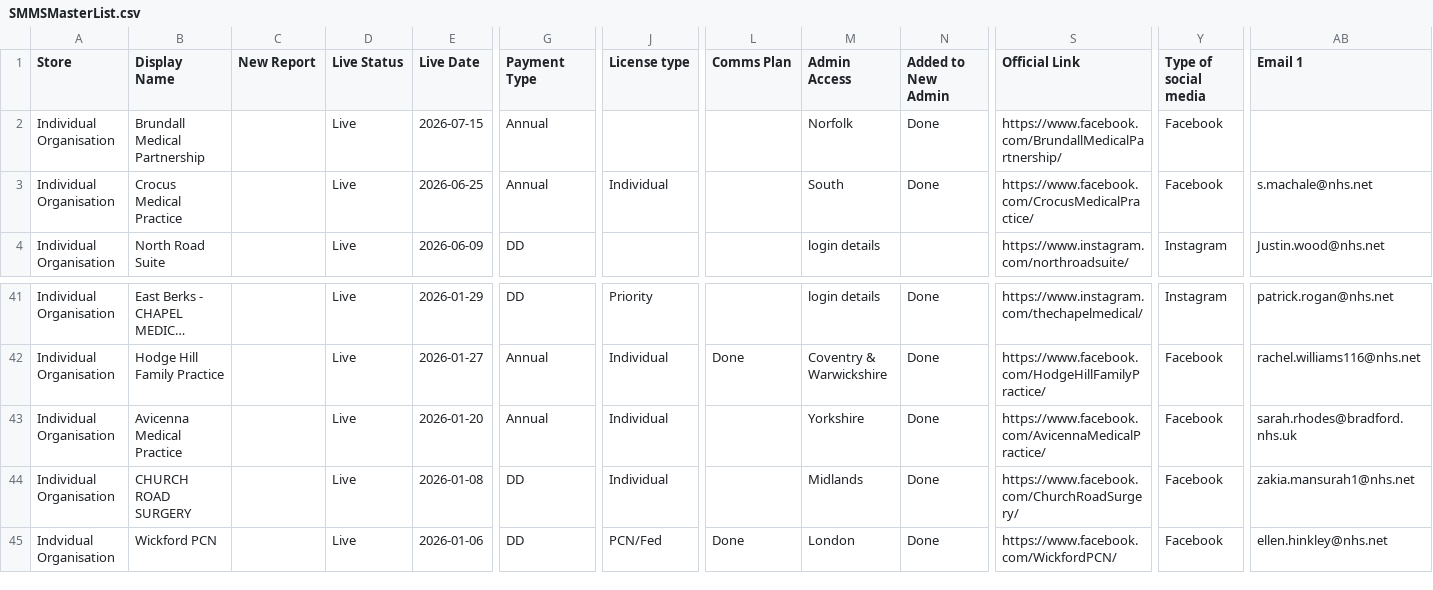
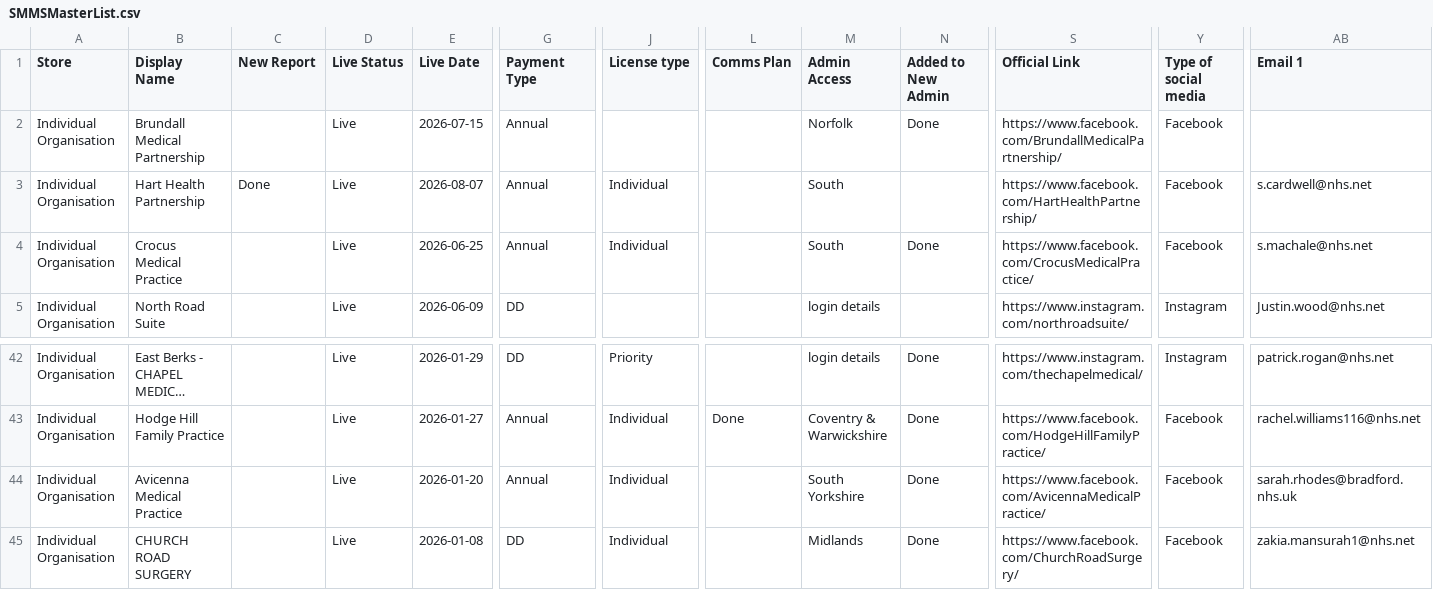
Before and after one commit to JCRedmoorHealth/vercel-mcp-python, a CSV file: Boards data/SMMSMasterList.csv, drawn as a sheet; only a part is shown, gaps mark what is left out; the shorter side is filled out with more unchanged rows; long unchanged cells end in …; addresses are those after the commit; rows hold the shown columns only; the diff names each change by its address in the sheet, - before the commit and + after, or states it on an @@ line.

```diff
--- a/Boards data/SMMSMasterList.csv
+++ b/Boards data/SMMSMasterList.csv
+row 3: Individual Organisation | Hart Health Partnership | Done | Live | 2026-08-07 | Annual | Individual |  | South |  | https://www.facebook.com/HartHealthPartnership/ | Facebook | s.cardwell@nhs.net
-M44 (Admin Access): Yorkshire
+M44 (Admin Access): South Yorkshire
```
Also changed, not shown: Boards data/OpportunitiesBoard.csv.
